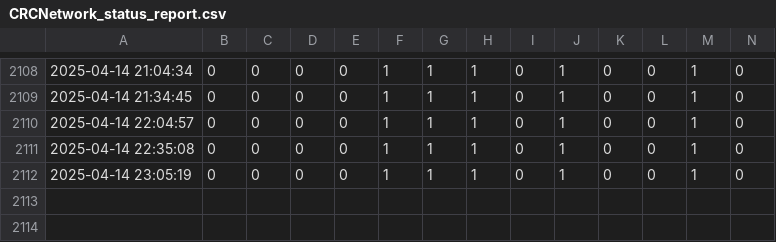
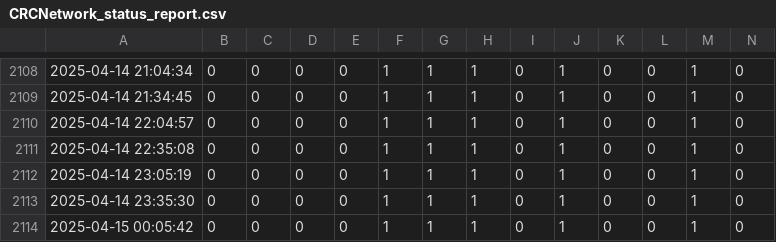
Before and after one commit to antonioiuliano2/crc_summary, a CSV file: CRCNetwork_status_report.csv, drawn as a sheet; only a part is shown, gaps mark what is left out; rows hold the shown columns only; the diff names each change by its address in the sheet, - before the commit and + after, or states it on an @@ line.

```diff
--- a/CRCNetwork_status_report.csv
+++ b/CRCNetwork_status_report.csv
+row 2113: 2025-04-14 23:35:30 | 0 | 0 | 0 | 0 | 1 | 1 | 1 | 0 | 1 | 0 | 0 | 1 | 0
+row 2114: 2025-04-15 00:05:42 | 0 | 0 | 0 | 0 | 1 | 1 | 1 | 0 | 1 | 0 | 0 | 1 | 0
```
Also changed, not shown: OfflineTimeCRCs.csv.
